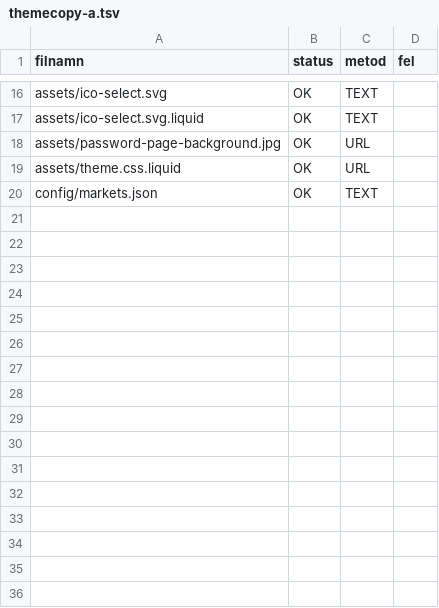
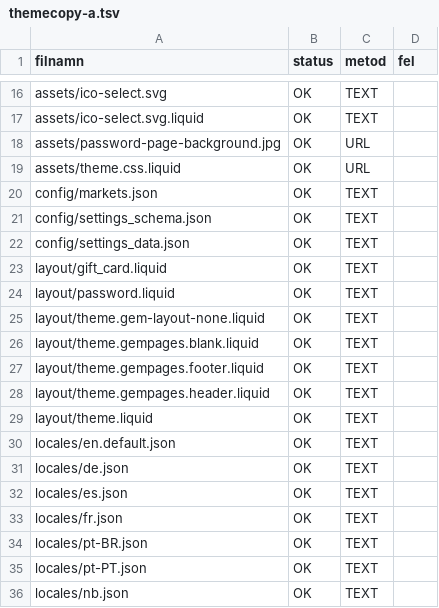
Before and after one commit to Axel3738/yognftnfgn, a TSV file: market-expansion/no/output/push-results/themecopy-a.tsv, drawn as a sheet; only a part is shown, gaps mark what is left out.

```diff
--- a/market-expansion/no/output/push-results/themecopy-a.tsv
+++ b/market-expansion/no/output/push-results/themecopy-a.tsv
@@ -20 +20,17 @@ assets/theme.css.liquid	OK	URL
 config/markets.json	OK	TEXT	
+config/settings_schema.json	OK	TEXT	
+config/settings_data.json	OK	TEXT	
+layout/gift_card.liquid	OK	TEXT	
+layout/password.liquid	OK	TEXT	
+layout/theme.gem-layout-none.liquid	OK	TEXT	
+layout/theme.gempages.blank.liquid	OK	TEXT	
+layout/theme.gempages.footer.liquid	OK	TEXT	
+layout/theme.gempages.header.liquid	OK	TEXT	
+layout/theme.liquid	OK	TEXT	
+locales/en.default.json	OK	TEXT	
+locales/de.json	OK	TEXT	
+locales/es.json	OK	TEXT	
+locales/fr.json	OK	TEXT	
+locales/pt-BR.json	OK	TEXT	
+locales/pt-PT.json	OK	TEXT	
+locales/nb.json	OK	TEXT	
```
Also changed, not shown: market-expansion/no/output/push-results/themecopy-b.tsv, market-expansion/no/output/push-results/themecopy-c.tsv.
